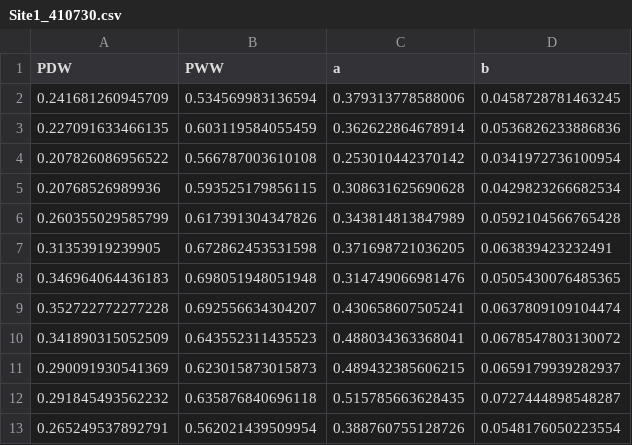
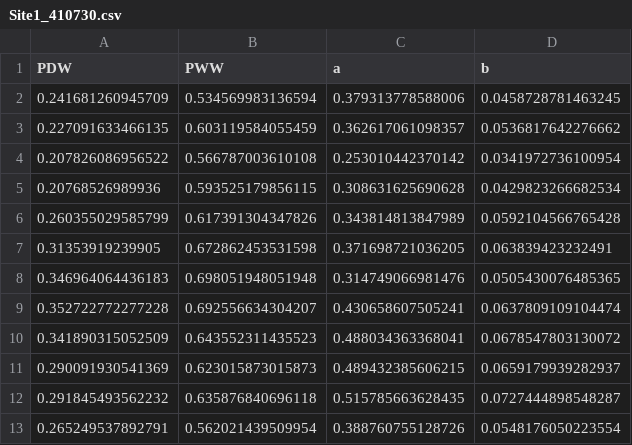
Before and after one commit to thienhuytruongnguyen/PilotStudy01, a CSV file: WGENmodel_parameter_eachSite/Site1_410730.csv, drawn as a sheet.

```diff
--- a/WGENmodel_parameter_eachSite/Site1_410730.csv
+++ b/WGENmodel_parameter_eachSite/Site1_410730.csv
@@ -2,3 +2,3 @@
 0.241681260945709,0.534569983136594,0.379313778588006,0.0458728781463245
-0.227091633466135,0.603119584055459,0.362622864678914,0.0536826233886836
+0.227091633466135,0.603119584055459,0.362617061098357,0.0536817642276662
 0.207826086956522,0.566787003610108,0.253010442370142,0.0341972736100954
```
Also changed, not shown: 3 other files.
